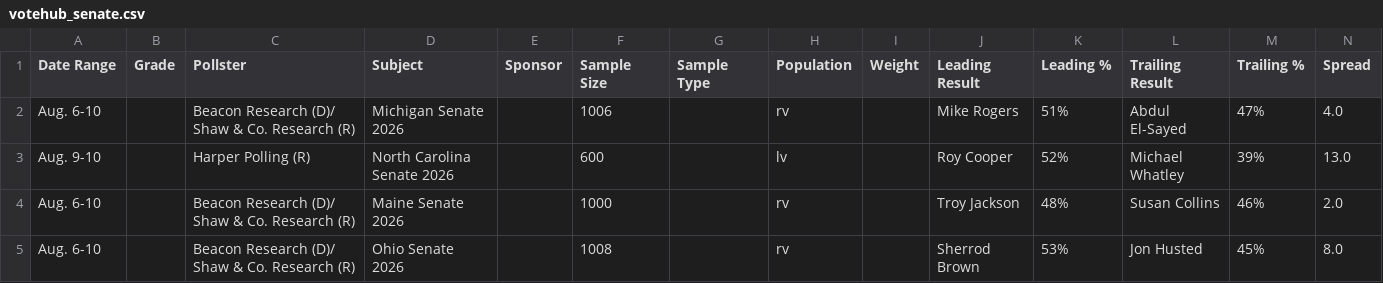
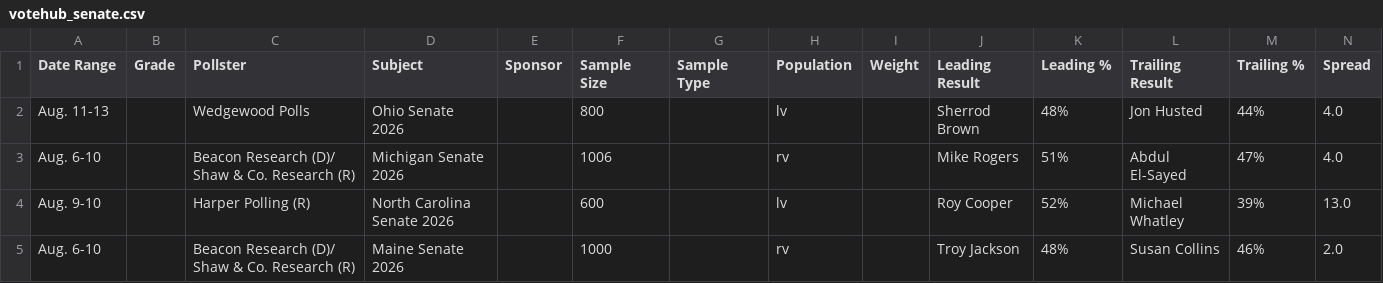
Before and after one commit to Hijodeagua/Election-models-by-Tre, a CSV file: data/fallback/votehub_senate.csv, drawn as a sheet; only a part is shown; the shorter side is filled out with more unchanged rows.

```diff
--- a/data/fallback/votehub_senate.csv
+++ b/data/fallback/votehub_senate.csv
@@ -1,2 +1,3 @@
 Date Range,Grade,Pollster,Subject,Sponsor,Sample Size,Sample Type,Population,Weight,Leading Result,Leading %,Trailing Result,Trailing %,Spread
+Aug. 11-13,,Wedgewood Polls,Ohio Senate 2026,,800,,lv,,Sherrod Brown,48%,Jon Husted,44%,4.0
 Aug. 6-10,,Beacon Research (D)/ Shaw & Co. Research (R),Michigan Senate 2026,,1006,,rv,,Mike Rogers,51%,Abdul El-Sayed,47%,4.0
```
Also changed, not shown: data/fallback/market_odds.csv, 6 other files.
